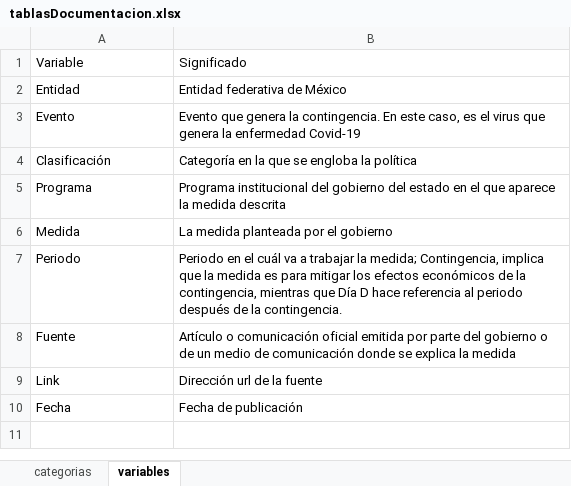
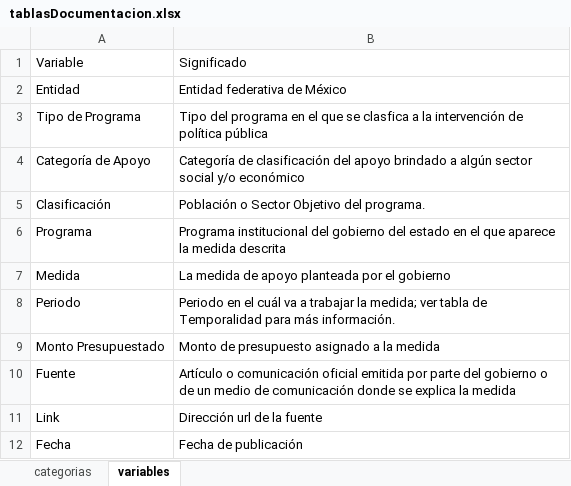
Before and after one commit to lnpp/medidasEconomicasCovid19, an Excel workbook: www/Documentos/tablasDocumentacion.xlsx, sheet variables, drawn as a sheet; values as stored, in another font and other column widths than the file's, no borders; removed rows and columns are numbered as before the commit, all else as after; the diff names each change by its address in the sheet, - before the commit and + after, or states it on an @@ line.

```diff
--- a/www/Documentos/tablasDocumentacion.xlsx (sheet variables)
+++ b/www/Documentos/tablasDocumentacion.xlsx (sheet variables)
-row 3: Evento | Evento que genera la contingencia. En este caso, es el virus que genera la enfermedad Covid-19
+row 3: Tipo de Programa | Tipo del programa en el que se clasfica a la intervención de política pública
+row 4: Categoría de Apoyo | Categoría de clasificación del apoyo brindado a algún sector social y/o económico
-B5: Categoría en la que se engloba la política
+B5: Población o Sector Objetivo del programa.
-B7: La medida planteada por el gobierno
+B7: La medida de apoyo planteada por el gobierno
-B8: …la medida; Contingencia, implica que la medida es para mitigar los efectos económicos de la contingencia, mientras que Día D hace referencia al periodo después de la contingencia.
+B8: …la medida; ver tabla de Temporalidad para más información.
+row 9: Monto Presupuestado | Monto de presupuesto asignado a la medida
```
Also changed, not shown: www/BasesDeDatos/medidas.xlsx, 20 other files.
